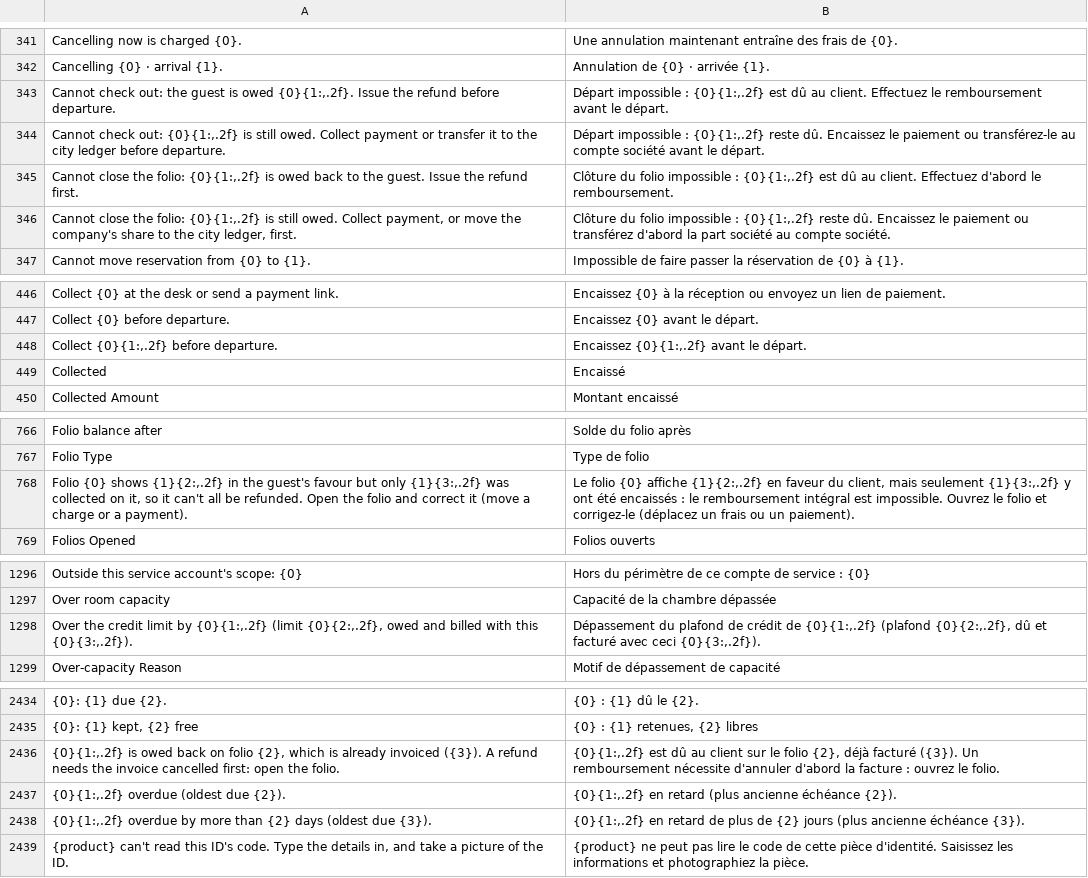
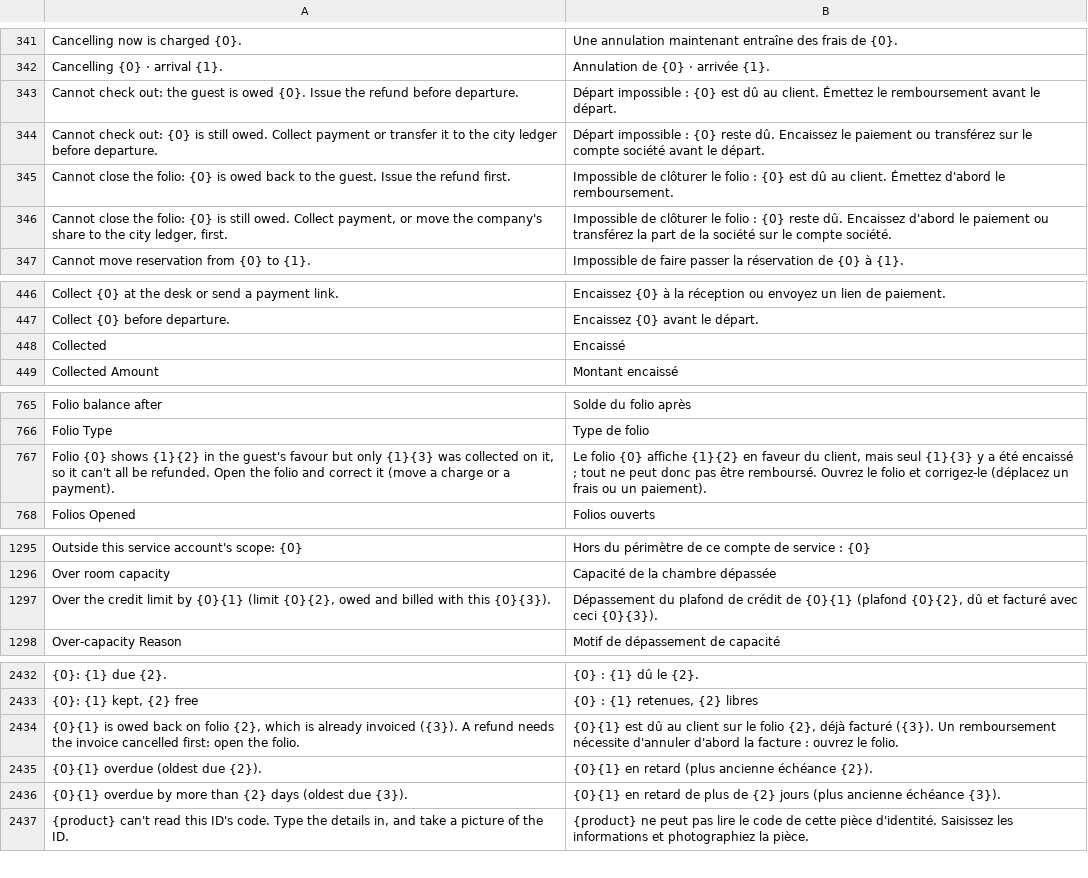
Before and after one commit to pmwanje2/kamra, a CSV file: kamra/translations/fr.csv, drawn as a sheet; only a part is shown, gaps mark what is left out; removed rows and columns are numbered as before the commit, all else as after; the diff covers the shown part only; the diff names each change by its address in the sheet, - before the commit and + after, or states it on an @@ line.

```diff
--- a/kamra/translations/fr.csv
+++ b/kamra/translations/fr.csv
-A343: …is owed {0}{1:,.2f}. Issue the…
+A343: …is owed {0}. Issue the…
-B343: …impossible : {0}{1:,.2f} est dû au client. Effectuez le remboursement…
+B343: …impossible : {0} est dû au client. Émettez le remboursement…
-A344: …check out: {0}{1:,.2f} is still…
+A344: …check out: {0} is still…
-B344: …impossible : {0}{1:,.2f} reste dû. Encaissez le paiement ou transférez-le au compte société…
+B344: …impossible : {0} reste dû. Encaissez le paiement ou transférez sur le compte société…
-A345: …the folio: {0}{1:,.2f} is owed…
+A345: …the folio: {0} is owed…
-B345: Clôture du folio impossible : {0}{1:,.2f} est dû au client. Effectuez d'abord le…
+B345: Impossible de clôturer le folio : {0} est dû au client. Émettez d'abord le…
-A346: …the folio: {0}{1:,.2f} is still…
+A346: …the folio: {0} is still…
-B346: Clôture du folio impossible : {0}{1:,.2f} reste dû. Encaissez le paiement ou transférez d'abord la part société au compte société.
+B346: Impossible de clôturer le folio : {0} reste dû. Encaissez d'abord le paiement ou transférez la part de la société sur le compte société.
-row 448: Collect {0}{1:,.2f} before departure. | Encaissez {0}{1:,.2f} avant le départ.
-A767: …{0} shows {1}{2:,.2f} in the guest's favour but only {1}{3:,.2f} was collected…
+A767: …{0} shows {1}{2} in the guest's favour but only {1}{3} was collected…
-B767: …{0} affiche {1}{2:,.2f} en faveur du client, mais seulement {1}{3:,.2f} y ont été encaissés : le remboursement intégral est impossible. Ouvrez le…
+B767: …{0} affiche {1}{2} en faveur du client, mais seul {1}{3} y a été encaissé ; tout ne peut donc pas être remboursé. Ouvrez le…
-A1297: …limit by {0}{1:,.2f} (limit {0}{2:,.2f}, owed and billed with this {0}{3:,.2f}).
+A1297: …limit by {0}{1} (limit {0}{2}, owed and billed with this {0}{3}).
-B1297: …crédit de {0}{1:,.2f} (plafond {0}{2:,.2f}, dû et facturé avec ceci {0}{3:,.2f}).
+B1297: …crédit de {0}{1} (plafond {0}{2}, dû et facturé avec ceci {0}{3}).
-A2434: {0}{1:,.2f} is owed…
+A2434: {0}{1} is owed…
-B2434: {0}{1:,.2f} est dû…
+B2434: {0}{1} est dû…
-A2435: {0}{1:,.2f} overdue (oldest due {2}).
+A2435: {0}{1} overdue (oldest due {2}).
-B2435: {0}{1:,.2f} en retard…
+B2435: {0}{1} en retard…
-A2436: {0}{1:,.2f} overdue by…
+A2436: {0}{1} overdue by…
-B2436: {0}{1:,.2f} en retard…
+B2436: {0}{1} en retard…
```
Also changed, not shown: 1 removed row and 2 edited cells elsewhere in this file, 2 other files.
